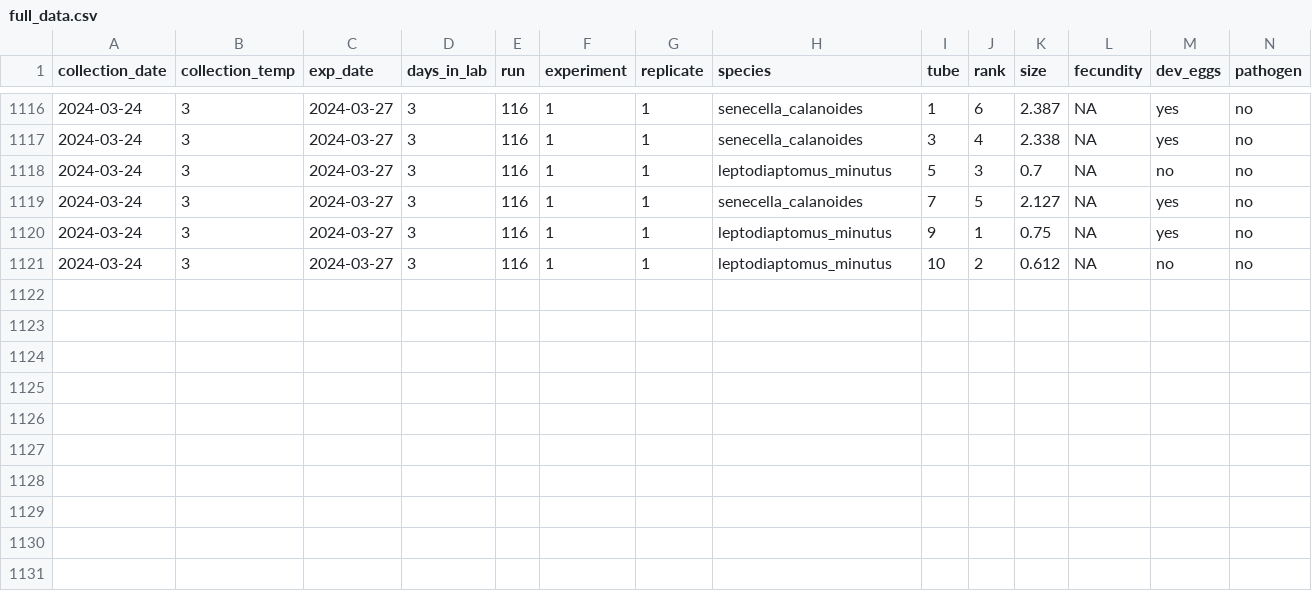
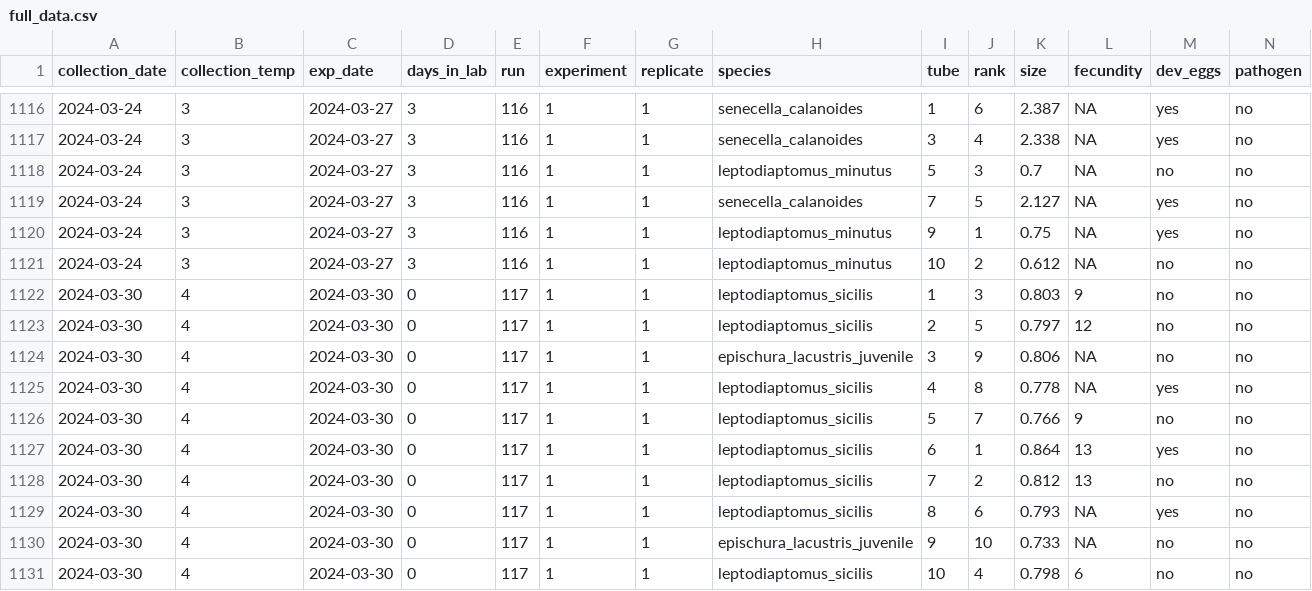
Before and after one commit to ZoopEcoEvo/champlain_seasonality, a CSV file: Output/Data/full_data.csv, drawn as a sheet; only a part is shown, gaps mark what is left out; rows hold the shown columns only; the diff names each change by its address in the sheet, - before the commit and + after, or states it on an @@ line.

Commit message:
New experimental data

```diff
--- a/Output/Data/full_data.csv
+++ b/Output/Data/full_data.csv
+row 1122: 2024-03-30 | 4 | 2024-03-30 | 0 | 117 | 1 | 1 | leptodiaptomus_sicilis | 1 | 3 | 0.803 | 9 | no | no
+row 1123: 2024-03-30 | 4 | 2024-03-30 | 0 | 117 | 1 | 1 | leptodiaptomus_sicilis | 2 | 5 | 0.797 | 12 | no | no
+row 1124: 2024-03-30 | 4 | 2024-03-30 | 0 | 117 | 1 | 1 | epischura_lacustris_juvenile | 3 | 9 | 0.806 | NA | no | no
+row 1125: 2024-03-30 | 4 | 2024-03-30 | 0 | 117 | 1 | 1 | leptodiaptomus_sicilis | 4 | 8 | 0.778 | NA | yes | no
+row 1126: 2024-03-30 | 4 | 2024-03-30 | 0 | 117 | 1 | 1 | leptodiaptomus_sicilis | 5 | 7 | 0.766 | 9 | no | no
+row 1127: 2024-03-30 | 4 | 2024-03-30 | 0 | 117 | 1 | 1 | leptodiaptomus_sicilis | 6 | 1 | 0.864 | 13 | yes | no
+row 1128: 2024-03-30 | 4 | 2024-03-30 | 0 | 117 | 1 | 1 | leptodiaptomus_sicilis | 7 | 2 | 0.812 | 13 | no | no
+row 1129: 2024-03-30 | 4 | 2024-03-30 | 0 | 117 | 1 | 1 | leptodiaptomus_sicilis | 8 | 6 | 0.793 | NA | yes | no
+row 1130: 2024-03-30 | 4 | 2024-03-30 | 0 | 117 | 1 | 1 | epischura_lacustris_juvenile | 9 | 10 | 0.733 | NA | no | no
+row 1131: 2024-03-30 | 4 | 2024-03-30 | 0 | 117 | 1 | 1 | leptodiaptomus_sicilis | 10 | 4 | 0.798 | 6 | no | no
```
Also changed, not shown: 38 other files.
